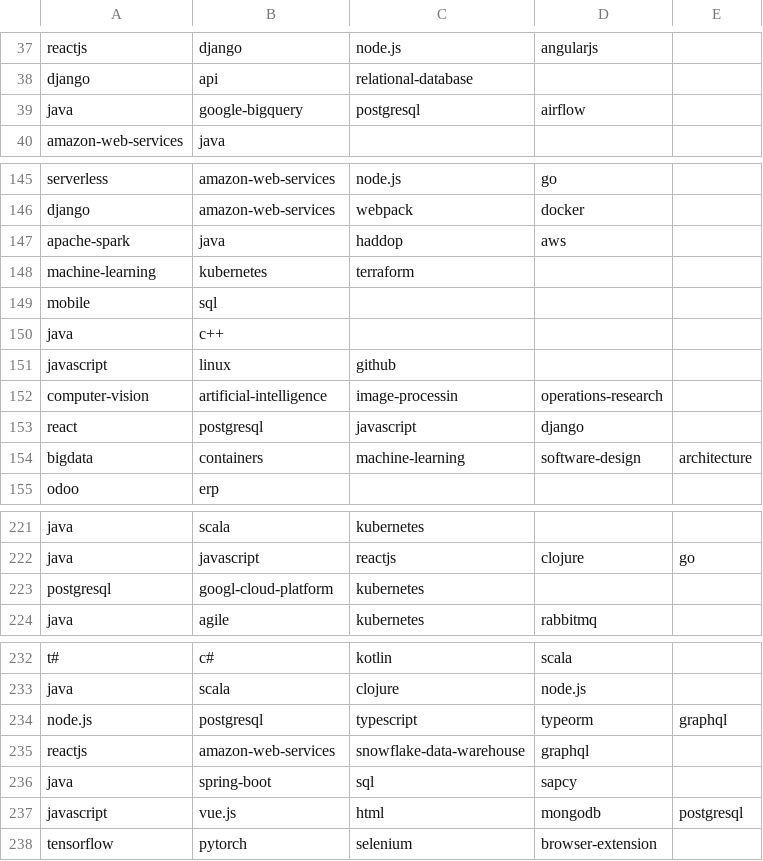
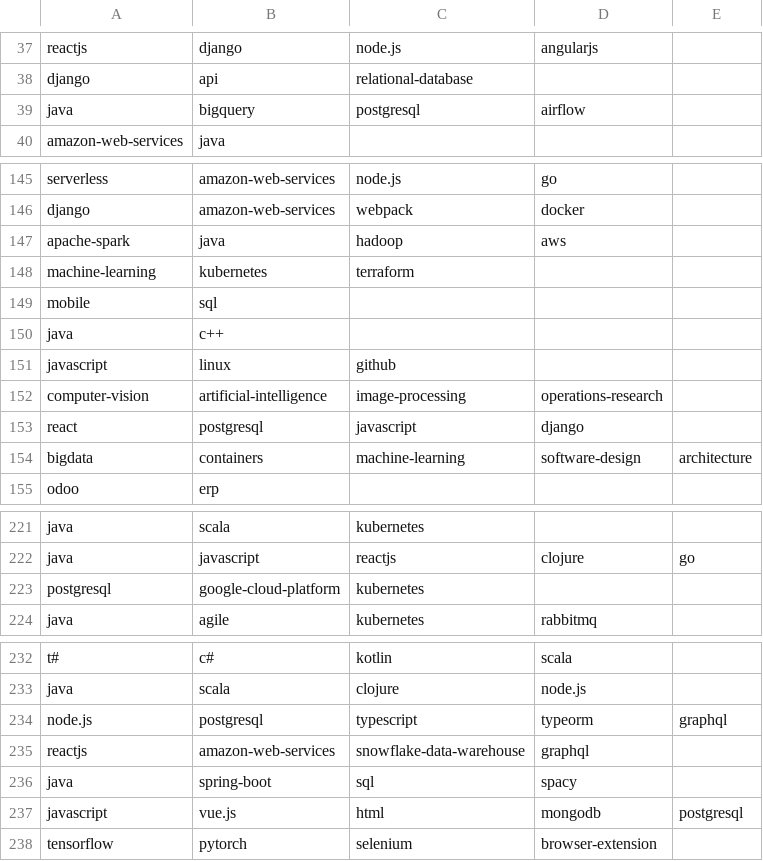
Before and after one commit to schmouk/PythonOpenSourceProject, a CSV file: SubProjects/JobsAnalysis/data/jobs-keywords-2020-08-06.csv, drawn as a sheet; only a part is shown, gaps mark what is left out; the diff covers the shown part only.

```diff
--- a/SubProjects/JobsAnalysis/data/jobs-keywords-2020-08-06.csv
+++ b/SubProjects/JobsAnalysis/data/jobs-keywords-2020-08-06.csv
@@ -38,3 +38,3 @@ reactjs;django;node.js;angularjs;
 django;api;relational-database;;
-java;google-bigquery;postgresql;airflow;
+java;bigquery;postgresql;airflow;
 amazon-web-services;java;;;
@@ -146,3 +146,3 @@ serverless;amazon-web-services;node.js;go;
 django;amazon-web-services;webpack;docker;
-apache-spark;java;haddop;aws;
+apache-spark;java;hadoop;aws;
 machine-learning;kubernetes;terraform;;
@@ -151,3 +151,3 @@ java;c++;;;
 javascript;linux;github;;
-computer-vision;artificial-intelligence;image-processin;operations-research;
+computer-vision;artificial-intelligence;image-processing;operations-research;
 react;postgresql;javascript;django;
@@ -222,3 +222,3 @@ java;scala;kubernetes;;
 java;javascript;reactjs;clojure;go
-postgresql;googl-cloud-platform;kubernetes;;
+postgresql;google-cloud-platform;kubernetes;;
 java;agile;kubernetes;rabbitmq;
@@ -235,3 +235,3 @@ node.js;postgresql;typescript;typeorm;graphql
 reactjs;amazon-web-services;snowflake-data-warehouse;graphql;
-java;spring-boot;sql;sapcy;
+java;spring-boot;sql;spacy;
 javascript;vue.js;html;mongodb;postgresql
```
Also changed, not shown: 1 added row, 1 removed row and 10 edited cells elsewhere in this file.
